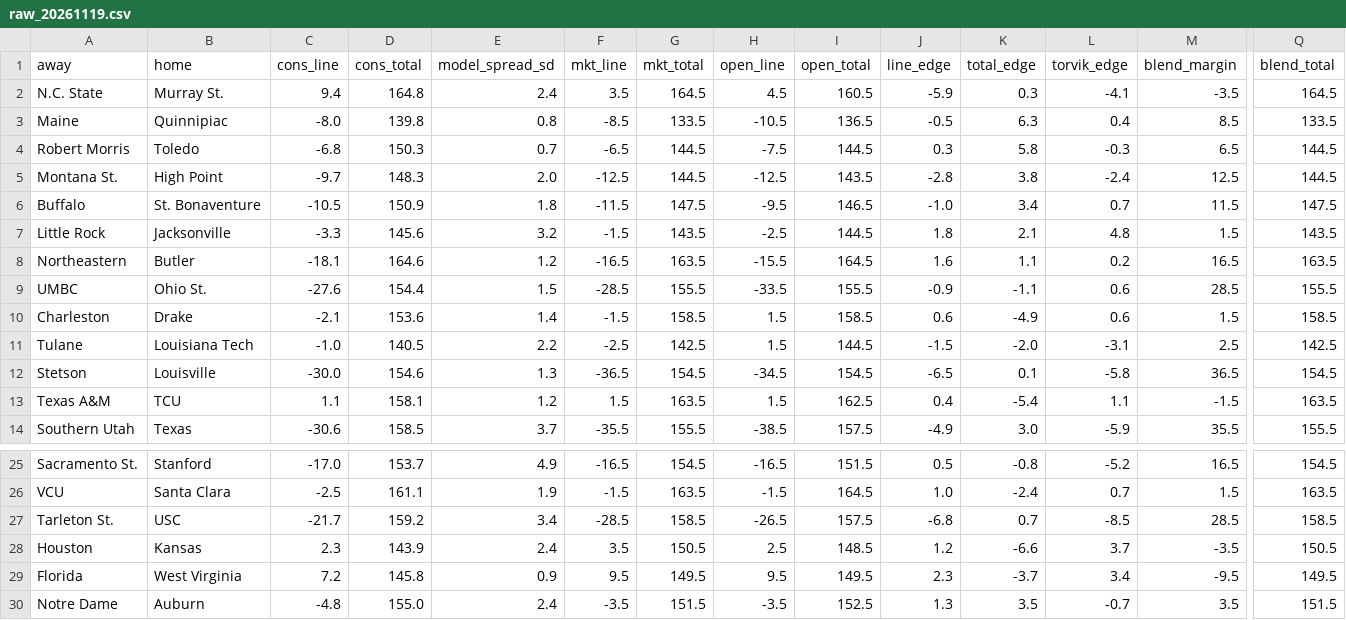
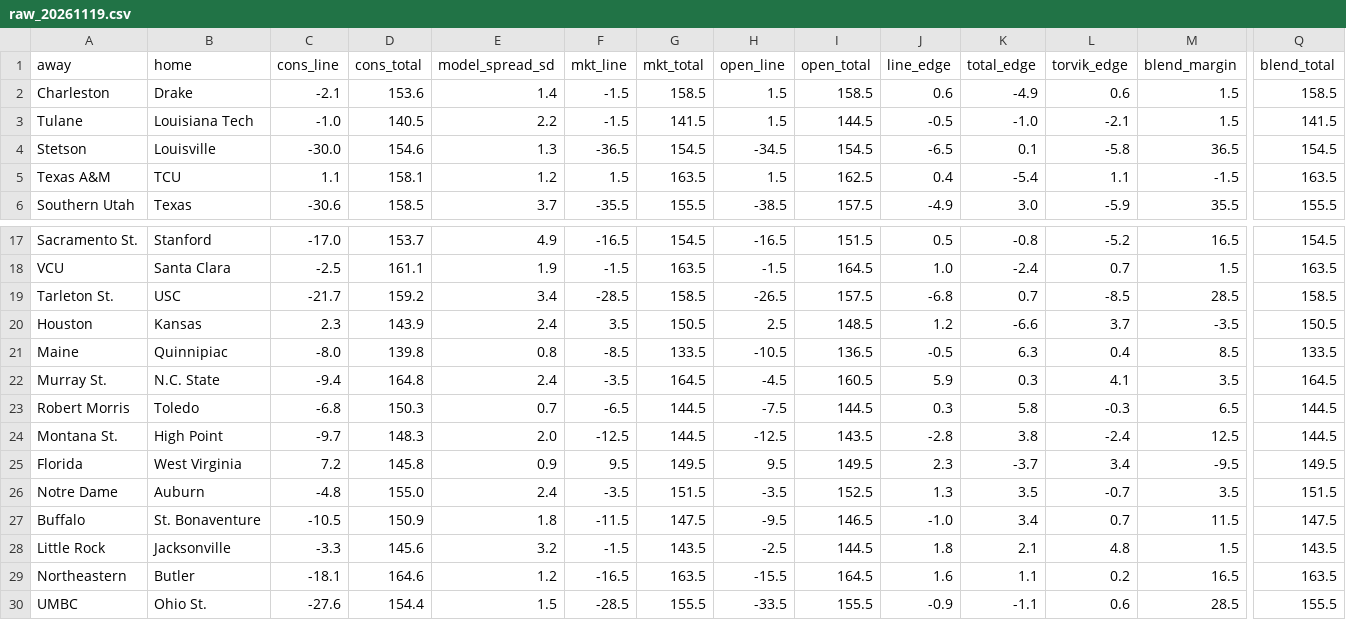
Before and after one commit to jakemmorgan96-stack/cbb-consensus, a CSV file: output/raw_20261119.csv, drawn as a sheet; only a part is shown, gaps mark what is left out; removed rows and columns are numbered as before the commit, all else as after; rows hold the shown columns only; the diff covers the shown part only; the diff names each change by its address in the sheet, - before the commit and + after, or states it on an @@ line.

```diff
--- a/output/raw_20261119.csv
+++ b/output/raw_20261119.csv
-row 2: N.C. State | Murray St. | 9.4 | 164.8 | 2.4 | 3.5 | 164.5 | 4.5 | 160.5 | -5.9 | 0.3 | -4.1 | -3.5 | 164.5
-F3 (mkt_line): -2.5
+F3 (mkt_line): -1.5
-G3 (mkt_total): 142.5
+G3 (mkt_total): 141.5
-J3 (line_edge): -1.5
+J3 (line_edge): -0.5
-K3 (total_edge): -2.0
+K3 (total_edge): -1.0
-L3 (torvik_edge): -3.1
+L3 (torvik_edge): -2.1
-M3 (blend_margin): 2.5
+M3 (blend_margin): 1.5
-Q3 (blend_total): 142.5
+Q3 (blend_total): 141.5
@@ row 3 moved to row 21: Maine @@
+row 22: Murray St. | N.C. State | -9.4 | 164.8 | 2.4 | -3.5 | 164.5 | -4.5 | 160.5 | 5.9 | 0.3 | 4.1 | 3.5 | 164.5
@@ row 4 moved to row 23: Robert Morris @@
@@ row 5 moved to row 24: Montana St. @@
@@ row 6 moved to row 27: Buffalo @@
@@ row 7 moved to row 28: Little Rock @@
@@ row 8 moved to row 29: Northeastern @@
@@ row 9 moved to row 30: UMBC @@
```
Also changed, not shown: 6 edited cells elsewhere in this file, output/cbb_consensus_20261119.csv, 3 other files.
